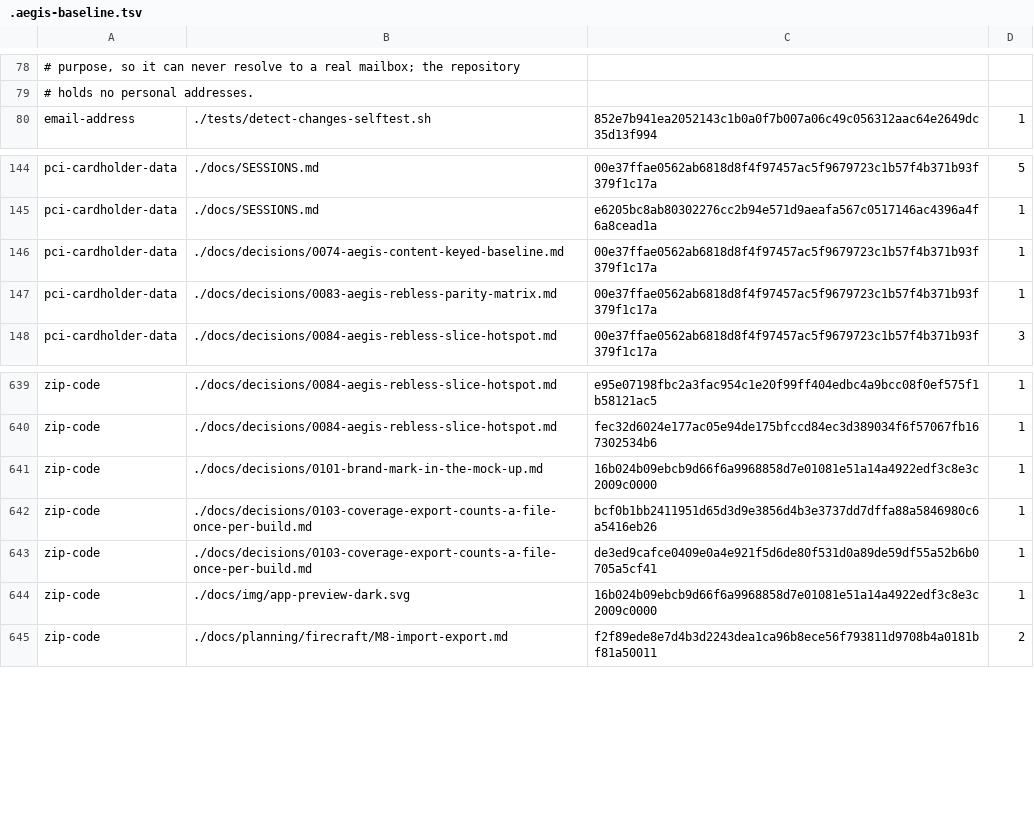
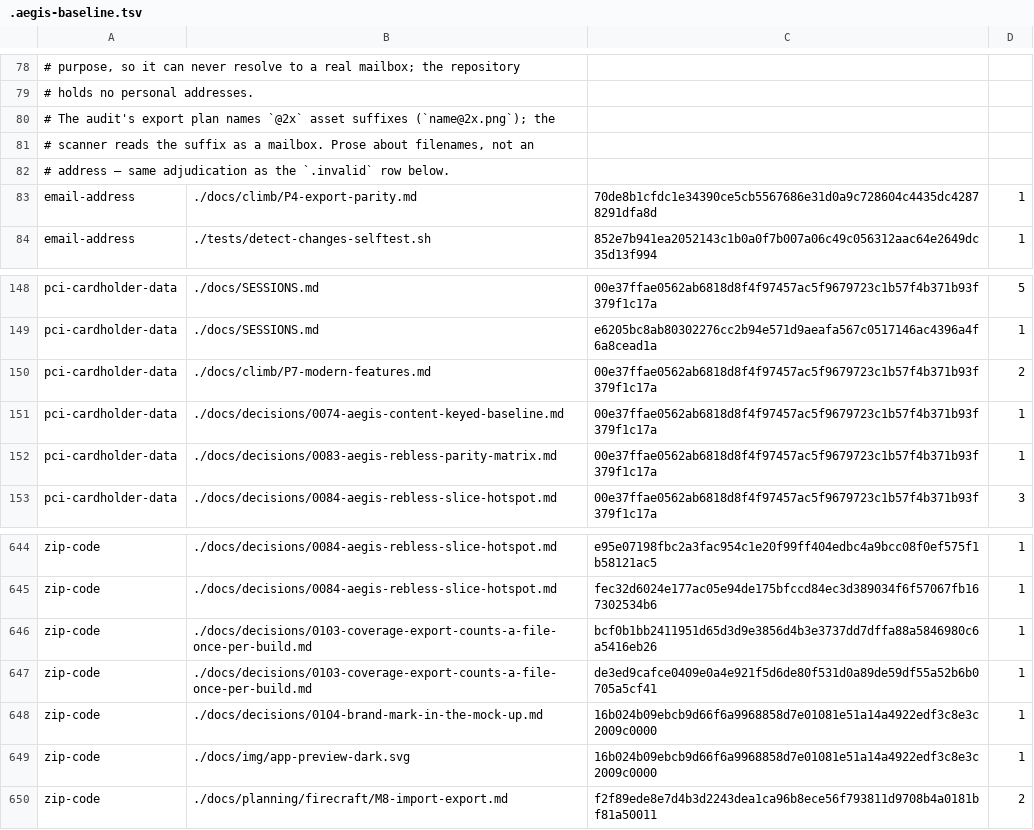
Before and after one commit to aliasfoxkde/FireCraft, a TSV file: .aegis-baseline.tsv, drawn as a sheet; only a part is shown, gaps mark what is left out; removed rows and columns are numbered as before the commit, all else as after; the diff names each change by its address in the sheet, - before the commit and + after, or states it on an @@ line.

```diff
--- a/.aegis-baseline.tsv
+++ b/.aegis-baseline.tsv
+row 80: # The audit's export plan names `@2x` asset suffixes (`name@2x.png`); the
+row 81: # scanner reads the suffix as a mailbox. Prose about filenames, not an
+row 82: # address — same adjudication as the `.invalid` row below.
+row 83: email-address | ./docs/climb/P4-export-parity.md | 70de8b1cfdc1e34390ce5cb5567686e31d0a9c728604c4435dc42878291dfa8d | 1
+row 150: pci-cardholder-data | ./docs/climb/P7-modern-features.md | 00e37ffae0562ab6818d8f4f97457ac5f9679723c1b57f4b371b93f379f1c17a | 2
-row 641: zip-code | ./docs/decisions/0101-brand-mark-in-the-mock-up.md | 16b024b09ebcb9d66f6a9968858d7e01081e51a14a4922edf3c8e3c2009c0000 | 1
+row 648: zip-code | ./docs/decisions/0104-brand-mark-in-the-mock-up.md | 16b024b09ebcb9d66f6a9968858d7e01081e51a14a4922edf3c8e3c2009c0000 | 1
```
Also changed, not shown: 3 other files.
